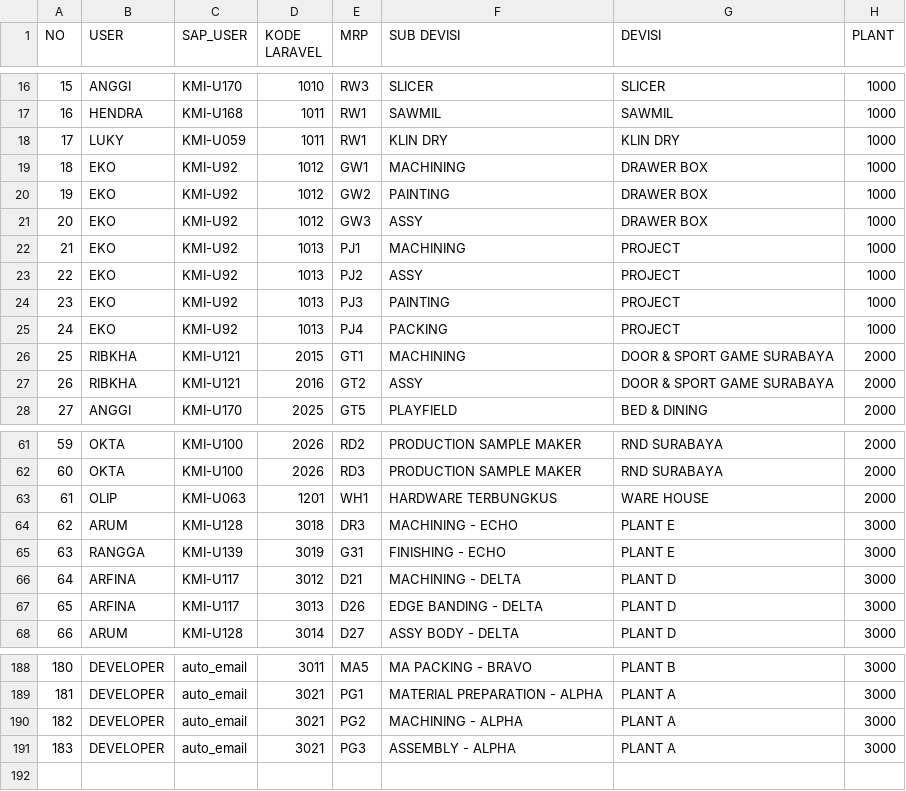
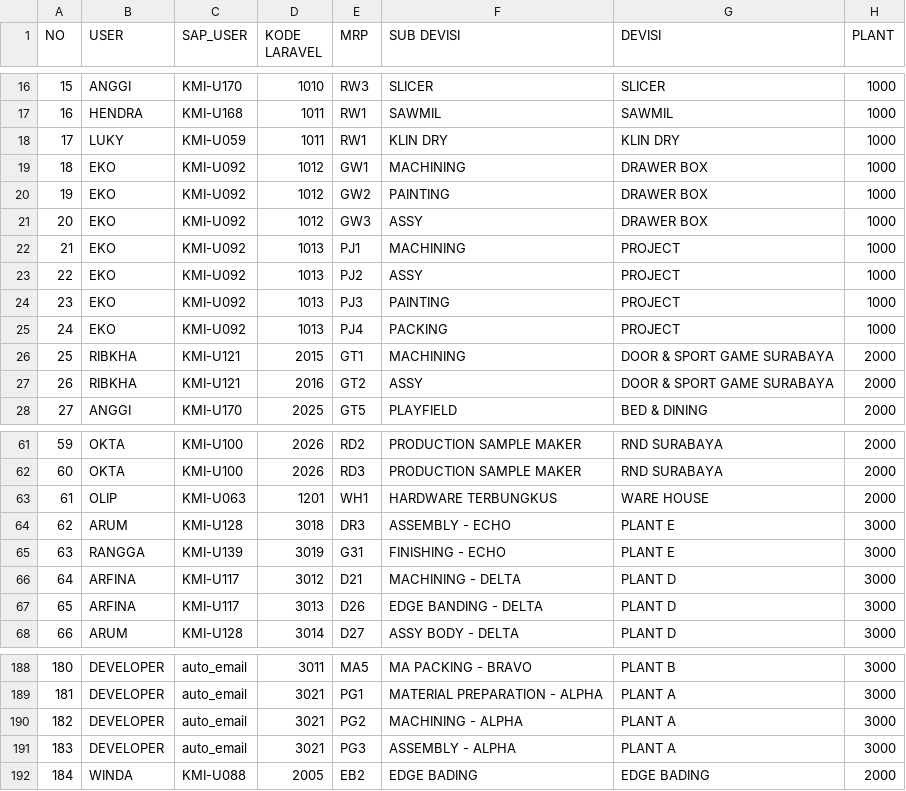
Before and after one commit to tataamal/cohv-app, a CSV file: public/document/mapping.csv, drawn as a sheet; only a part is shown, gaps mark what is left out.

```diff
--- a/public/document/mapping.csv
+++ b/public/document/mapping.csv
@@ -18,9 +18,9 @@ NO,USER,SAP_USER,KODE LARAVEL,MRP,SUB DEVISI,DEVISI,PLANT
 17,LUKY,KMI-U059,1011,RW1,KLIN DRY,KLIN DRY,1000
-18,EKO,KMI-U92,1012,GW1,MACHINING,DRAWER BOX,1000
-19,EKO,KMI-U92,1012,GW2,PAINTING,DRAWER BOX,1000
-20,EKO,KMI-U92,1012,GW3,ASSY,DRAWER BOX,1000
-21,EKO,KMI-U92,1013,PJ1,MACHINING,PROJECT,1000
-22,EKO,KMI-U92,1013,PJ2,ASSY,PROJECT,1000
-23,EKO,KMI-U92,1013,PJ3,PAINTING,PROJECT,1000
-24,EKO,KMI-U92,1013,PJ4,PACKING,PROJECT,1000
+18,EKO,KMI-U092,1012,GW1,MACHINING,DRAWER BOX,1000
+19,EKO,KMI-U092,1012,GW2,PAINTING,DRAWER BOX,1000
+20,EKO,KMI-U092,1012,GW3,ASSY,DRAWER BOX,1000
+21,EKO,KMI-U092,1013,PJ1,MACHINING,PROJECT,1000
+22,EKO,KMI-U092,1013,PJ2,ASSY,PROJECT,1000
+23,EKO,KMI-U092,1013,PJ3,PAINTING,PROJECT,1000
+24,EKO,KMI-U092,1013,PJ4,PACKING,PROJECT,1000
 25,RIBKHA,KMI-U121,2015,GT1,MACHINING,DOOR & SPORT GAME SURABAYA,2000
@@ -63,3 +63,3 @@ NO,USER,SAP_USER,KODE LARAVEL,MRP,SUB DEVISI,DEVISI,PLANT
 61,OLIP,KMI-U063,1201,WH1,HARDWARE TERBUNGKUS,WARE HOUSE,2000
-62,ARUM,KMI-U128,3018,DR3,MACHINING - ECHO,PLANT E,3000
+62,ARUM,KMI-U128,3018,DR3,ASSEMBLY - ECHO,PLANT E,3000
 63,RANGGA,KMI-U139,3019,G31,FINISHING - ECHO,PLANT E,3000
@@ -191 +191,2 @@ NO,USER,SAP_USER,KODE LARAVEL,MRP,SUB DEVISI,DEVISI,PLANT
 183,DEVELOPER,auto_email,3021,PG3,ASSEMBLY - ALPHA,PLANT A,3000
+184,WINDA,KMI-U088,2005,EB2,EDGE BADING,EDGE BADING,2000
```
Also changed, not shown: 3 other files.
